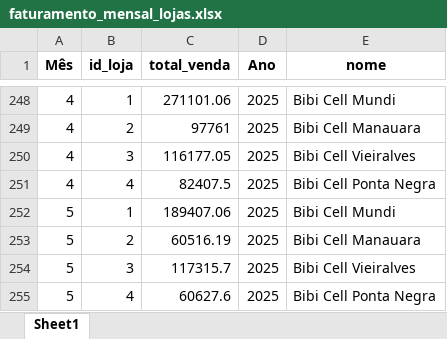
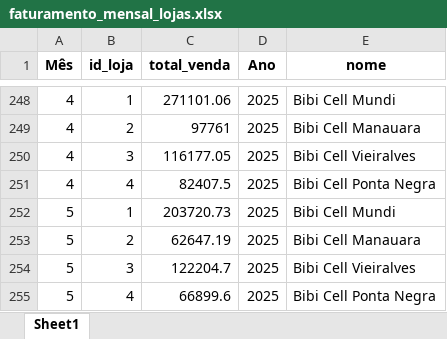
Before and after one commit to maloka-ai/poc-dashboard, an Excel workbook: dados/BIBI/Dados_BIBI_PF/faturamento_mensal_lojas.xlsx, sheet Sheet1, drawn as a sheet; only a part is shown, gaps mark what is left out; values as stored, in another font and other column widths than the file's, no borders; the diff names each change by its address in the sheet, - before the commit and + after, or states it on an @@ line.

```diff
--- a/dados/BIBI/Dados_BIBI_PF/faturamento_mensal_lojas.xlsx (sheet Sheet1)
+++ b/dados/BIBI/Dados_BIBI_PF/faturamento_mensal_lojas.xlsx (sheet Sheet1)
-C252 (total_venda): 189407.06
+C252 (total_venda): 203720.73
-C253 (total_venda): 60516.19
+C253 (total_venda): 62647.19
-C254 (total_venda): 117315.7
+C254 (total_venda): 122204.7
-C255 (total_venda): 60627.6
+C255 (total_venda): 66899.6
```
Also changed, not shown: dados/BIBI/Dados_BIBI_PF/faturamento_diario.xlsx, dados/BIBI/Dados_BIBI_PF/faturamento_diario_lojas.xlsx, 13 other files.
